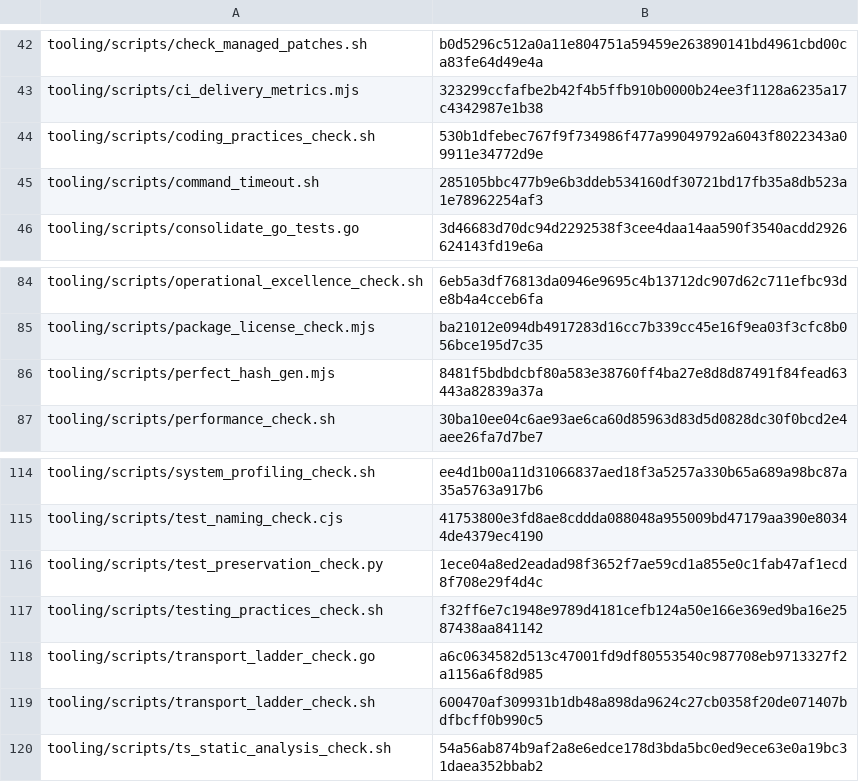
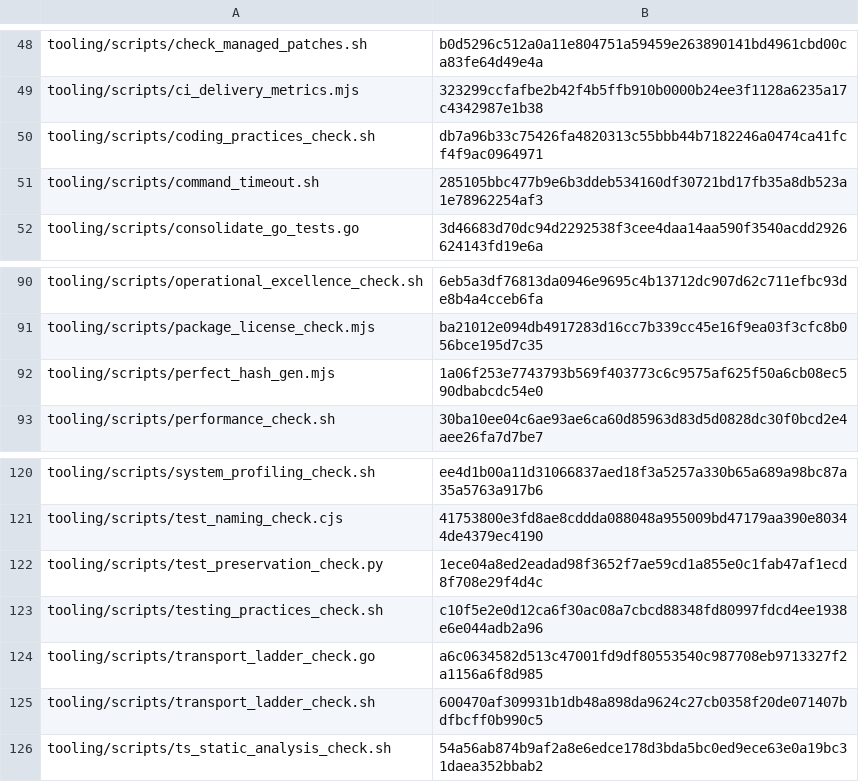
Before and after one commit to nmxmxh/foundation, a TSV file: tooling/enforcement_manifest.tsv, drawn as a sheet; only a part is shown, gaps mark what is left out; the diff covers the shown part only.

```diff
--- a/tooling/enforcement_manifest.tsv
+++ b/tooling/enforcement_manifest.tsv
@@ -43,3 +49,3 @@ tooling/scripts/check_managed_patches.sh	b0d5296c512a0a11e804751a59459e263890141
 tooling/scripts/ci_delivery_metrics.mjs	323299ccfafbe2b42f4b5ffb910b0000b24ee3f1128a6235a17c4342987e1b38
-tooling/scripts/coding_practices_check.sh	530b1dfebec767f9f734986f477a99049792a6043f8022343a09911e34772d9e
+tooling/scripts/coding_practices_check.sh	db7a96b33c75426fa4820313c55bbb44b7182246a0474ca41fcf4f9ac0964971
 tooling/scripts/command_timeout.sh	285105bbc477b9e6b3ddeb534160df30721bd17fb35a8db523a1e78962254af3
@@ -85,3 +91,3 @@ tooling/scripts/operational_excellence_check.sh	6eb5a3df76813da0946e9695c4b13712
 tooling/scripts/package_license_check.mjs	ba21012e094db4917283d16cc7b339cc45e16f9ea03f3cfc8b056bce195d7c35
-tooling/scripts/perfect_hash_gen.mjs	8481f5bdbdcbf80a583e38760ff4ba27e8d8d87491f84fead63443a82839a37a
+tooling/scripts/perfect_hash_gen.mjs	1a06f253e7743793b569f403773c6c9575af625f50a6cb08ec590dbabcdc54e0
 tooling/scripts/performance_check.sh	30ba10ee04c6ae93ae6ca60d85963d83d5d0828dc30f0bcd2e4aee26fa7d7be7
@@ -116,3 +122,3 @@ tooling/scripts/test_naming_check.cjs	41753800e3fd8ae8cddda088048a955009bd47179a
 tooling/scripts/test_preservation_check.py	1ece04a8ed2eadad98f3652f7ae59cd1a855e0c1fab47af1ecd8f708e29f4d4c
-tooling/scripts/testing_practices_check.sh	f32ff6e7c1948e9789d4181cefb124a50e166e369ed9ba16e2587438aa841142
+tooling/scripts/testing_practices_check.sh	c10f5e2e0d12ca6f30ac08a7cbcd88348fd80997fdcd4ee1938e6e044adb2a96
 tooling/scripts/transport_ladder_check.go	a6c0634582d513c47001fd9df80553540c987708eb9713327f2a1156a6f8d985
```
Also changed, not shown: 6 added rows and 4 edited cells elsewhere in this file, 1 other file.
